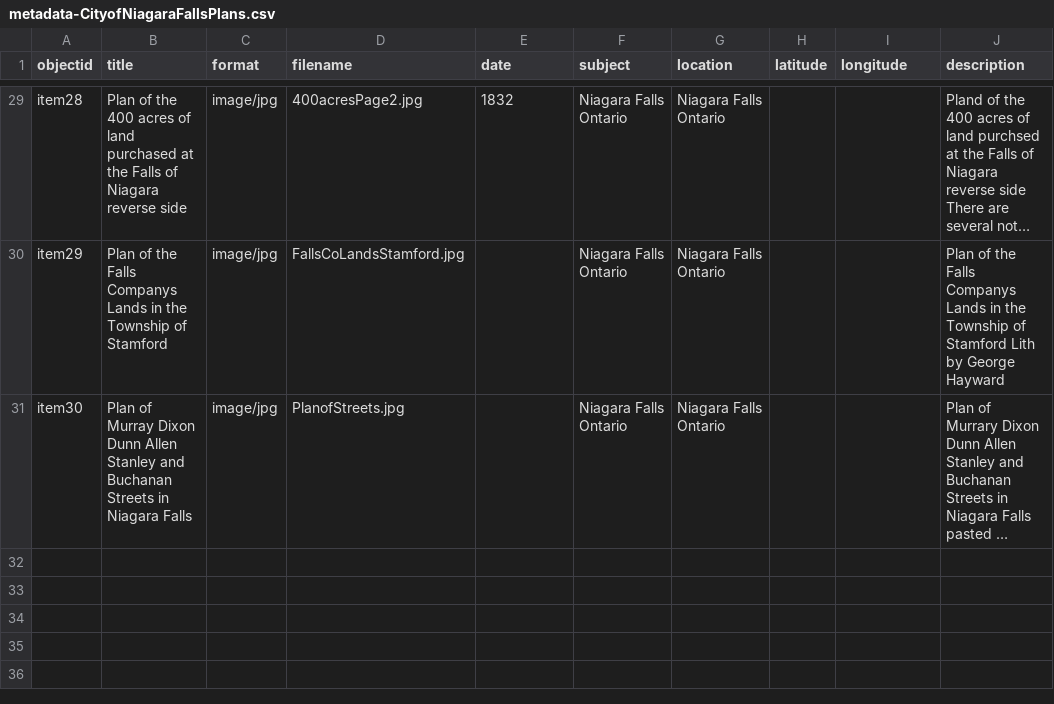
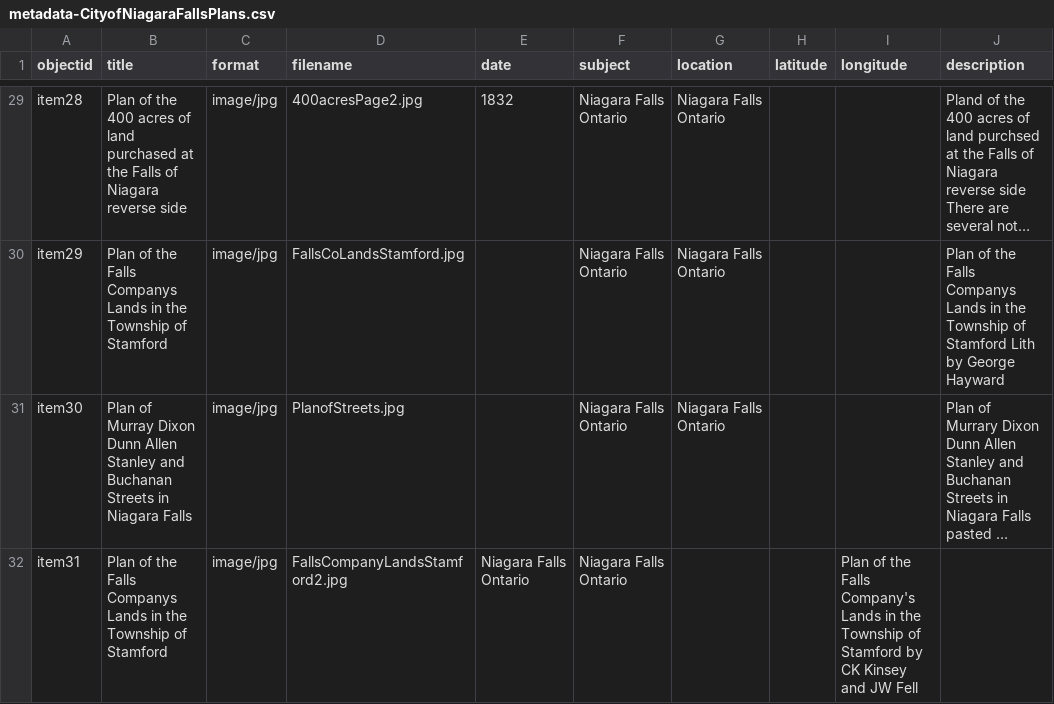
Before and after one commit to chantalcameron/City-of-Niagara-Falls-Plans, a CSV file: _data/metadata-CityofNiagaraFallsPlans.csv, drawn as a sheet; only a part is shown, gaps mark what is left out; long unchanged cells end in …; the diff names each change by its address in the sheet, - before the commit and + after, or states it on an @@ line.

Commit message:
Update metadata-CityofNiagaraFallsPlans.csv

```diff
--- a/_data/metadata-CityofNiagaraFallsPlans.csv
+++ b/_data/metadata-CityofNiagaraFallsPlans.csv
+row 32: item31 | Plan of the Falls Companys Lands in the Township of Stamford | image/jpg | FallsCompanyLandsStamford2.jpg | Niagara Falls Ontario | Niagara Falls Ontario |  |  | Plan of the Falls Company's Lands in the Township of Stamford by CK Kinsey and JW Fell
```
